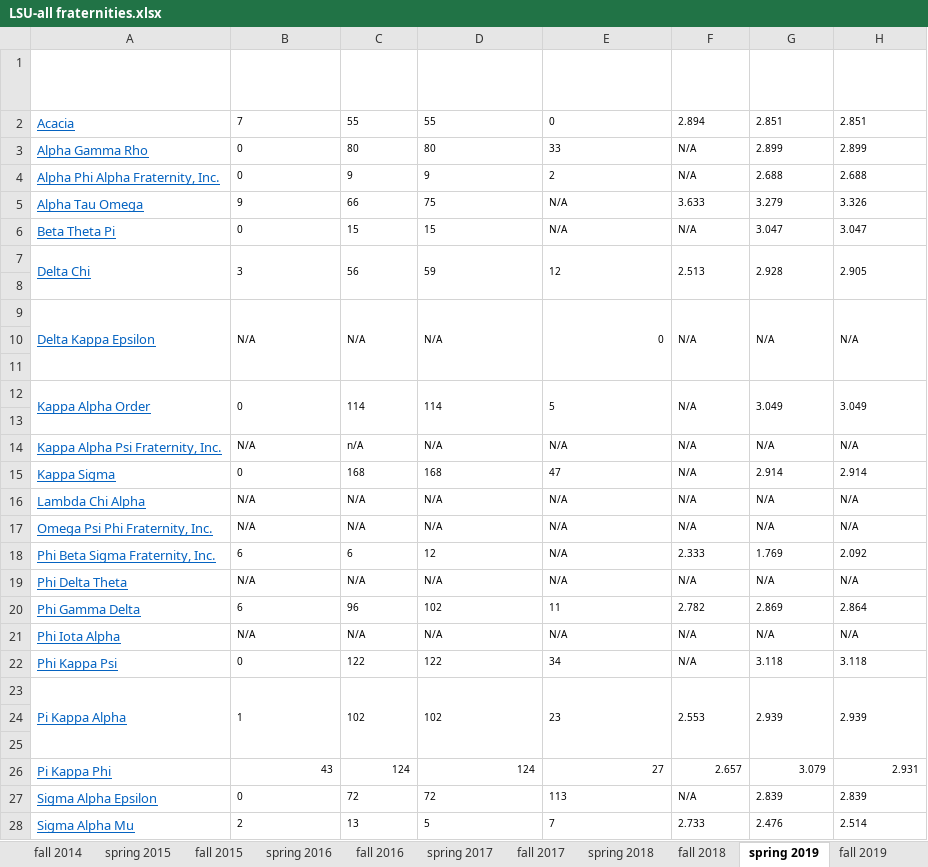
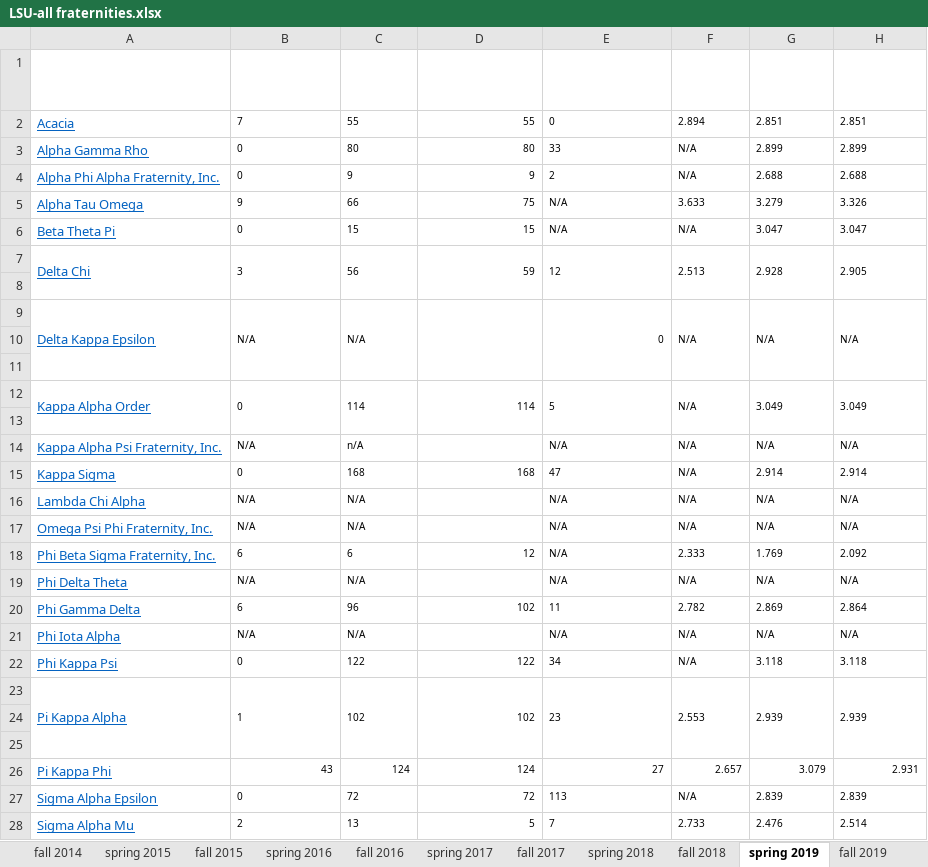
Before and after one commit to michaeltopper1/Fraternities, an Excel workbook: data/fraternity_populations_foia/LSU/LSU-all fraternities.xlsx, sheet spring 2019, drawn as a sheet; only a part is shown; values as stored, in another font and other column widths than the file's, no borders; the diff covers the shown part only; the diff names each change by its address in the sheet, - before the commit and + after, or states it on an @@ line.

```diff
--- a/data/fraternity_populations_foia/LSU/LSU-all fraternities.xlsx (sheet spring 2019)
+++ b/data/fraternity_populations_foia/LSU/LSU-all fraternities.xlsx (sheet spring 2019)
-D2:D7 alignment: left
+D2:D7 alignment: right
-D9 (Total Members): N/A
+D9 (Total Members): (empty)
-D12 alignment: left
+D12 alignment: right
-D14 (Total Members): N/A
+D14 (Total Members): (empty)
-D15 alignment: left
+D15 alignment: right
-D16:D17 (Total Members): N/A
+D16:D17 (Total Members): (empty)
-D18 alignment: left
+D18 alignment: right
-D19 (Total Members): N/A
+D19 (Total Members): (empty)
-D20 alignment: left
+D20 alignment: right
-D21 (Total Members): N/A
+D21 (Total Members): (empty)
-D22:D23 alignment: left
+D22:D23 alignment: right
-D27:D28 alignment: left
+D27:D28 alignment: right
```
Also changed, not shown: 1 added row and cell formats elsewhere in this sheet, sheet fall 2017, sheet fall 2019, sheet fall 2014, sheet spring 2015, sheet fall 2015, sheet spring 2016, 4 more sheets, 22 other files.
